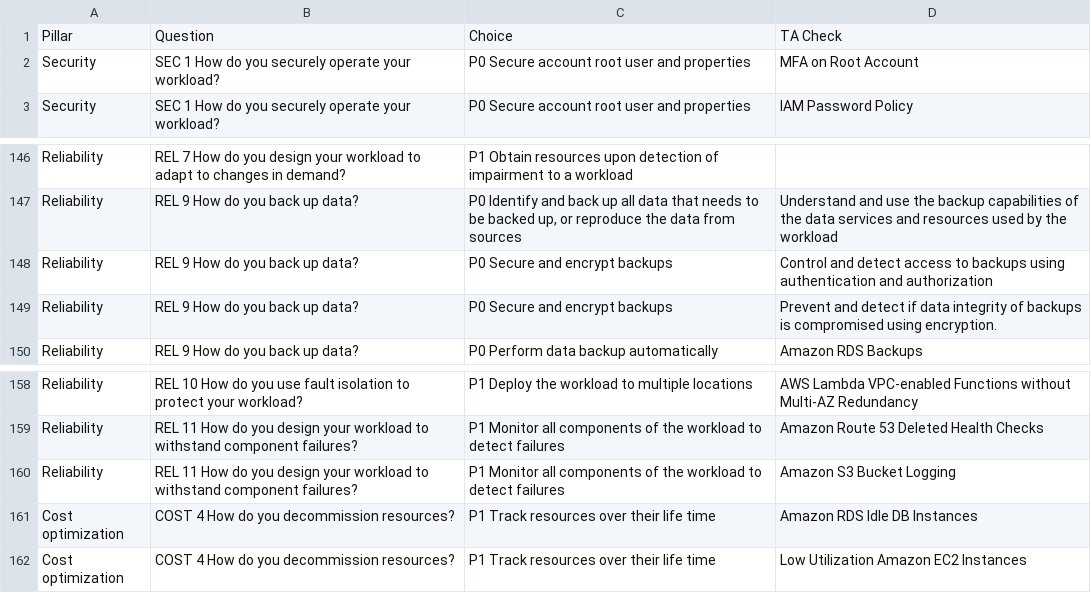
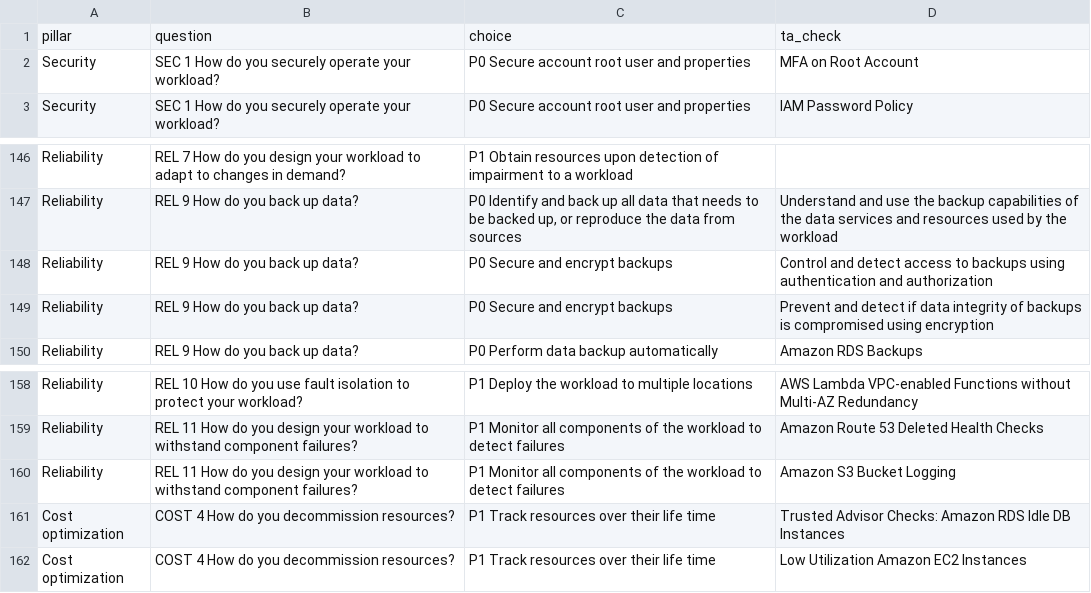
Before and after one commit to xzy0223/gcr-wa-tool, a CSV file: wa-issue-check.csv, drawn as a sheet; only a part is shown, gaps mark what is left out.

```diff
--- a/wa-issue-check.csv
+++ b/wa-issue-check.csv
@@ -1,2 +1,2 @@
-Pillar,Question,Choice,TA Check
+pillar,question,choice,ta_check
 Security,SEC 1 How do you securely operate your workload?,P0 Secure account root user and properties,MFA on Root Account
@@ -148,3 +148,3 @@ Reliability,REL 9 How do you back up data?,"P0 Identify and back up all data tha
 Reliability,REL 9 How do you back up data?,P0 Secure and encrypt backups,Control and detect access to backups using authentication and authorization
-Reliability,REL 9 How do you back up data?,P0 Secure and encrypt backups,Prevent and detect if data integrity of backups is compromised using encryption.
+Reliability,REL 9 How do you back up data?,P0 Secure and encrypt backups,Prevent and detect if data integrity of backups is compromised using encryption
 Reliability,REL 9 How do you back up data?,P0 Perform data backup automatically,Amazon RDS Backups
@@ -160,3 +160,3 @@ Reliability,REL 11 How do you design your workload to withstand component failur
 Reliability,REL 11 How do you design your workload to withstand component failures?,P1 Monitor all components of the workload to detect failures,Amazon S3 Bucket Logging
-Cost optimization,COST 4 How do you decommission resources?,P1 Track resources over their life time,Amazon RDS Idle DB Instances
+Cost optimization,COST 4 How do you decommission resources?,P1 Track resources over their life time,Trusted Advisor Checks: Amazon RDS Idle DB Instances
 Cost optimization,COST 4 How do you decommission resources?,P1 Track resources over their life time,Low Utilization Amazon EC2 Instances
```
Also changed, not shown: 5 other files.
